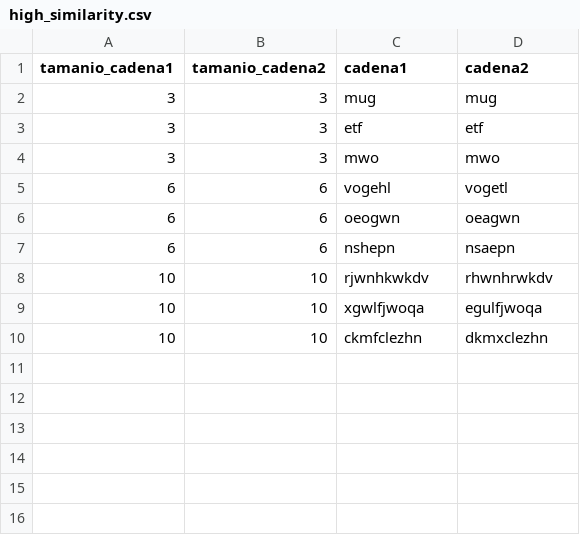
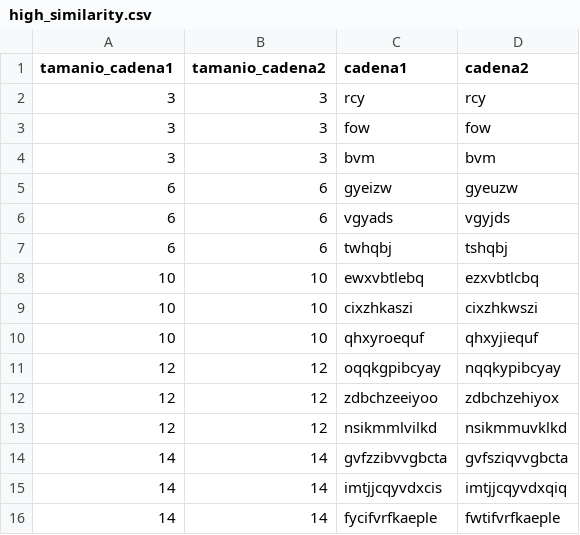
Before and after one commit to Matias-Lara/AlgocoTarea2_3-INF221, a CSV file: DataSet_comun/high_similarity.csv, drawn as a sheet.

```diff
--- a/DataSet_comun/high_similarity.csv
+++ b/DataSet_comun/high_similarity.csv
@@ -1,10 +1,16 @@
 tamanio_cadena1,tamanio_cadena2,cadena1,cadena2
-3,3,mug,mug
-3,3,etf,etf
-3,3,mwo,mwo
-6,6,vogehl,vogetl
-6,6,oeogwn,oeagwn
-6,6,nshepn,nsaepn
-10,10,rjwnhkwkdv,rhwnhrwkdv
-10,10,xgwlfjwoqa,egulfjwoqa
-10,10,ckmfclezhn,dkmxclezhn
+3,3,rcy,rcy
+3,3,fow,fow
+3,3,bvm,bvm
+6,6,gyeizw,gyeuzw
+6,6,vgyads,vgyjds
+6,6,twhqbj,tshqbj
+10,10,ewxvbtlebq,ezxvbtlcbq
+10,10,cixzhkaszi,cixzhkwszi
+10,10,qhxyroequf,qhxyjiequf
+12,12,oqqkgpibcyay,nqqkypibcyay
+12,12,zdbchzeeiyoo,zdbchzehiyox
+12,12,nsikmmlvilkd,nsikmmuvklkd
+14,14,gvfzzibvvgbcta,gvfsziqvvgbcta
+14,14,imtjjcqyvdxcis,imtjjcqyvdxqiq
+14,14,fycifvrfkaeple,fwtifvrfkaeple
```
Also changed, not shown: DataSet_comun/common_substring.csv, DataSet_comun/random_nxm.csv, 8 other files.
